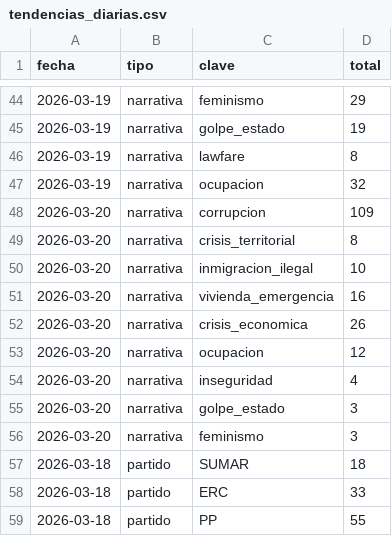
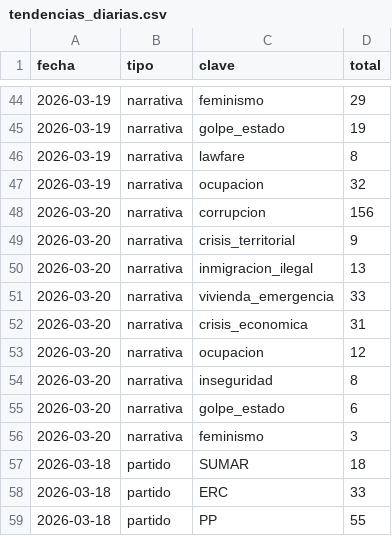
Before and after one commit to mcasrom/SIEG-Politica-Nacional-, a CSV file: data/export/tendencias_diarias.csv, drawn as a sheet; only a part is shown, gaps mark what is left out; the diff covers the shown part only.

```diff
--- a/data/export/tendencias_diarias.csv
+++ b/data/export/tendencias_diarias.csv
@@ -47,10 +47,10 @@ fecha,tipo,clave,total
 2026-03-19,narrativa,ocupacion,32
-2026-03-20,narrativa,corrupcion,109
-2026-03-20,narrativa,crisis_territorial,8
-2026-03-20,narrativa,inmigracion_ilegal,10
-2026-03-20,narrativa,vivienda_emergencia,16
-2026-03-20,narrativa,crisis_economica,26
+2026-03-20,narrativa,corrupcion,156
+2026-03-20,narrativa,crisis_territorial,9
+2026-03-20,narrativa,inmigracion_ilegal,13
+2026-03-20,narrativa,vivienda_emergencia,33
+2026-03-20,narrativa,crisis_economica,31
 2026-03-20,narrativa,ocupacion,12
-2026-03-20,narrativa,inseguridad,4
-2026-03-20,narrativa,golpe_estado,3
+2026-03-20,narrativa,inseguridad,8
+2026-03-20,narrativa,golpe_estado,6
 2026-03-20,narrativa,feminismo,3
```
Also changed, not shown: 24 edited cells elsewhere in this file.
